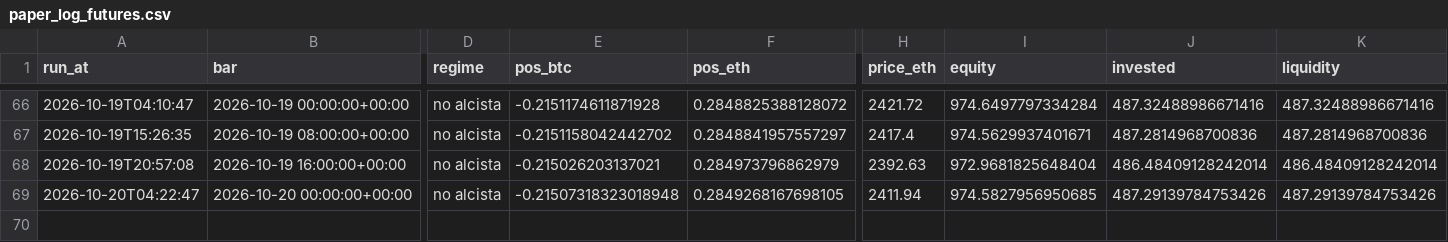
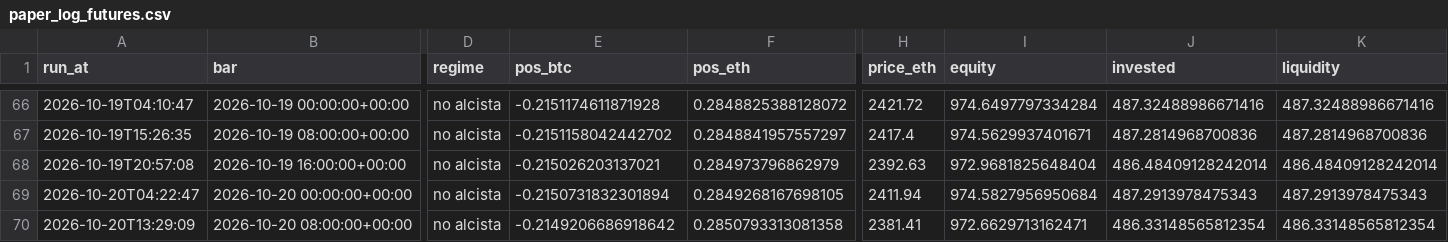
Before and after one commit to adrianf882/quant-trading, a CSV file: experiments/paper_log_futures.csv, drawn as a sheet; only a part is shown, gaps mark what is left out; rows hold the shown columns only; the diff names each change by its address in the sheet, - before the commit and + after, or states it on an @@ line.

```diff
--- a/experiments/paper_log_futures.csv
+++ b/experiments/paper_log_futures.csv
-E69 (pos_btc): -0.21507318323018948
+E69 (pos_btc): -0.2150731832301894
-I69 (equity): 974.5827956950685
+I69 (equity): 974.5827956950684
-J69 (invested): 487.29139784753426
+J69 (invested): 487.2913978475343
-K69 (liquidity): 487.29139784753426
+K69 (liquidity): 487.2913978475343
+row 70: 2026-10-20T13:29:09 | 2026-10-20 08:00:00+00:00 | no alcista | -0.2149206686918642 | 0.2850793313081358 | 2381.41 | 972.6629713162471 | 486.33148565812354 | 486.33148565812354
```
Also changed, not shown: experiments/paper_log_carry.csv, 1 other file.
